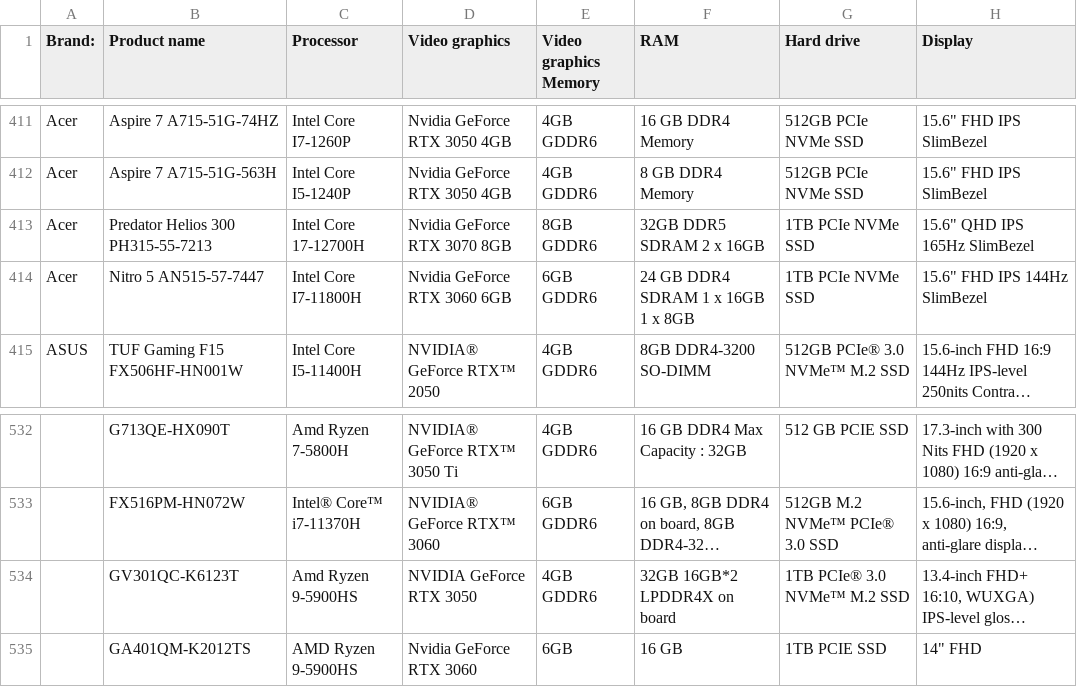
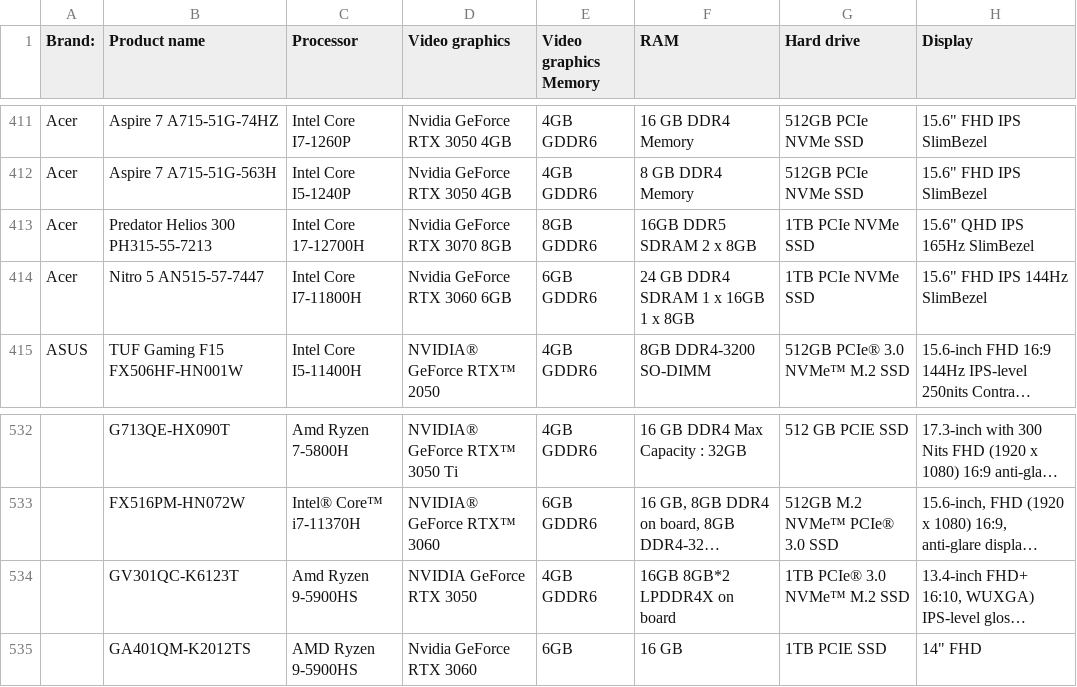
Before and after one commit to bacpew2108/DSS_final_prj, a CSV file: data/laptops_dataset_raw.csv, drawn as a sheet; only a part is shown, gaps mark what is left out; long unchanged cells end in …; the diff names each change by its address in the sheet, - before the commit and + after, or states it on an @@ line.

Commit message:
raw

```diff
--- a/data/laptops_dataset_raw.csv
+++ b/data/laptops_dataset_raw.csv
-F413 (RAM): 32GB DDR5 SDRAM 2 x 16GB
+F413 (RAM): 16GB DDR5 SDRAM 2 x 8GB
-F534 (RAM): 32GB 16GB*2 LPDDR4X on board
+F534 (RAM): 16GB 8GB*2 LPDDR4X on board
```
